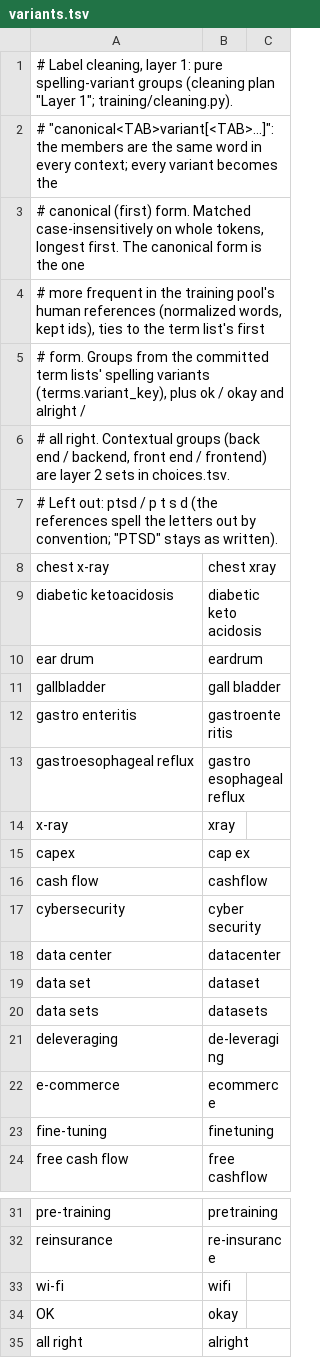
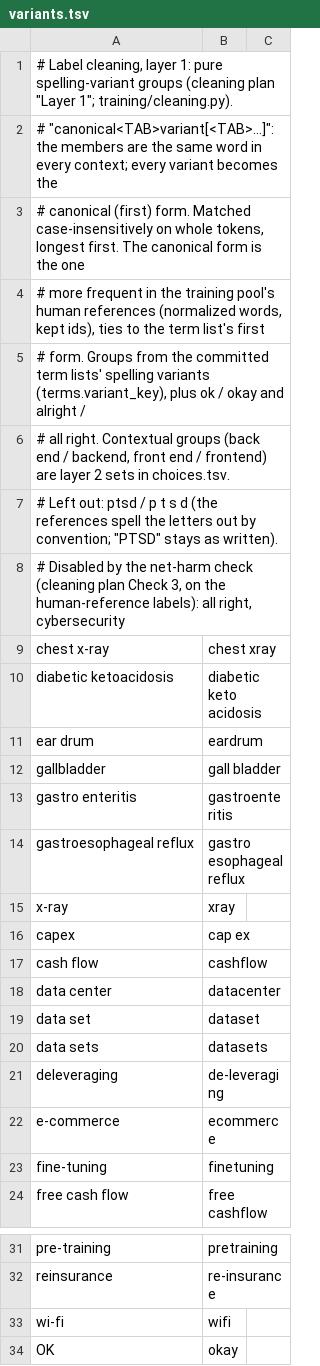
Before and after one commit to ajbarryiii/wilderness-labs-stt, a TSV file: finetune/relabel/terms/cleaning/variants.tsv, drawn as a sheet; only a part is shown, gaps mark what is left out.

```diff
--- a/finetune/relabel/terms/cleaning/variants.tsv
+++ b/finetune/relabel/terms/cleaning/variants.tsv
@@ -7,2 +7,3 @@
 # Left out: ptsd / p t s d (the references spell the letters out by convention; "PTSD" stays as written).
+# Disabled by the net-harm check (cleaning plan Check 3, on the human-reference labels): all right, cybersecurity
 chest x-ray	chest xray
@@ -16,3 +17,2 @@ capex	cap ex
 cash flow	cashflow
-cybersecurity	cyber security
 data center	datacenter
@@ -34,2 +34 @@ wi-fi	wifi
 OK	okay
-all right	alright
```
Also changed, not shown: finetune/relabel/terms/cleaning/dialect.tsv.
